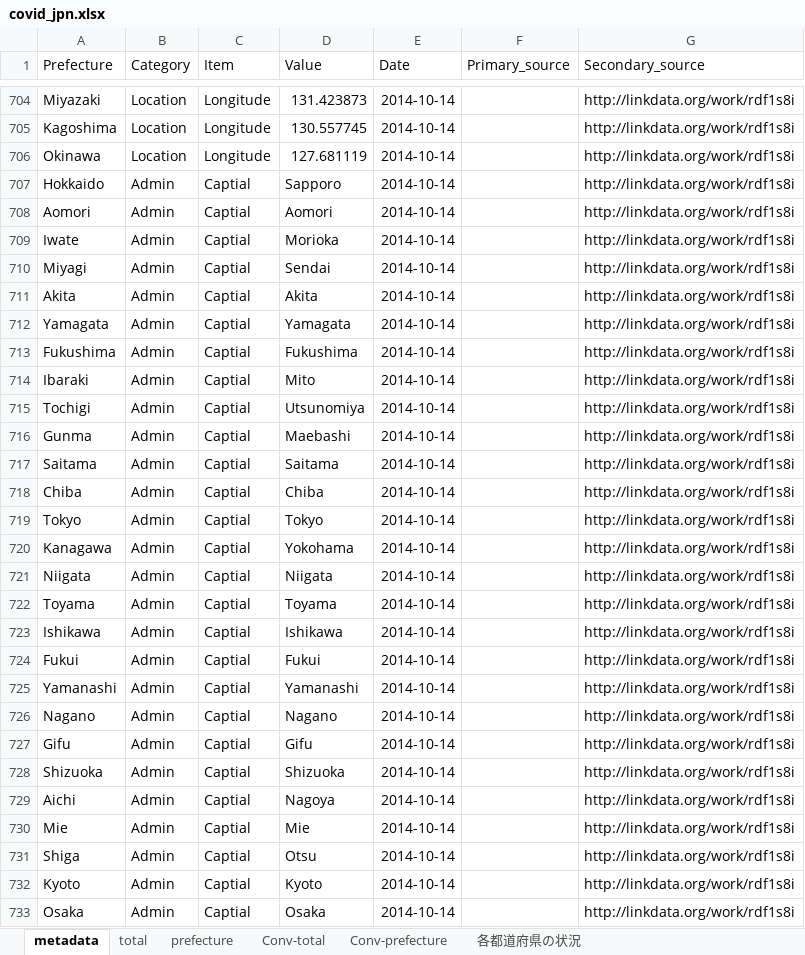
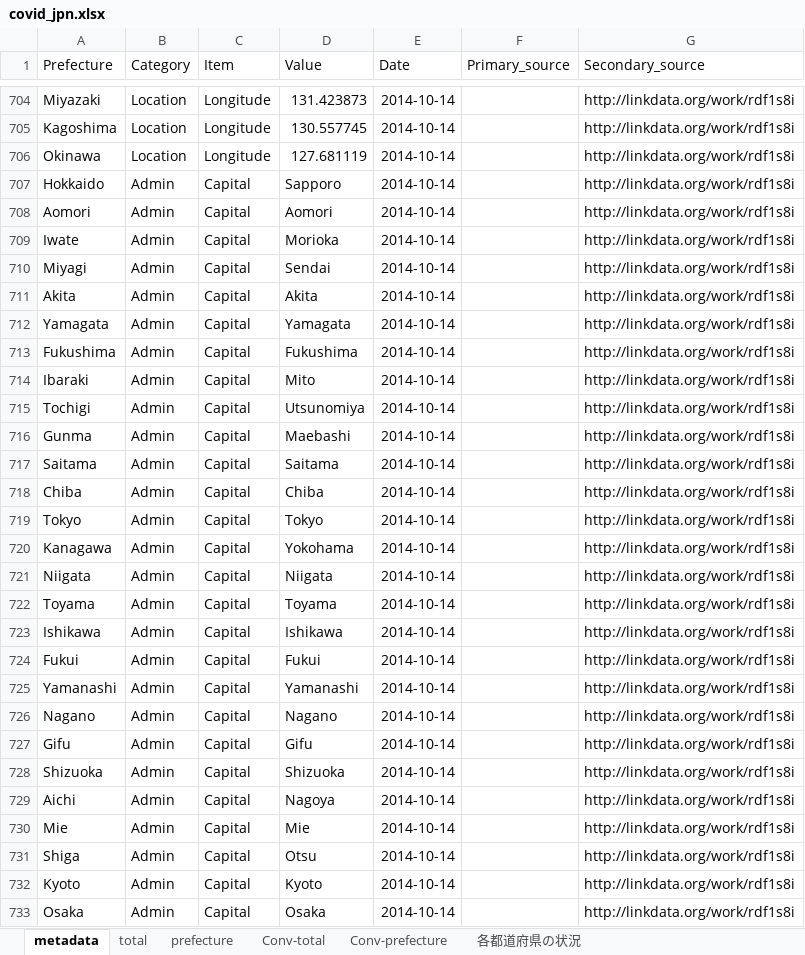
Before and after one commit to lisphilar/covid19-sir, an Excel workbook: data/japan/covid_jpn.xlsx, sheet metadata, drawn as a sheet; only a part is shown, gaps mark what is left out; values as stored, in another font and other column widths than the file's, no borders; the diff covers the shown part only; the diff names each change by its address in the sheet, - before the commit and + after, or states it on an @@ line.

Commit message:
data

```diff
--- a/data/japan/covid_jpn.xlsx (sheet metadata)
+++ b/data/japan/covid_jpn.xlsx (sheet metadata)
-C707:C733 (Item): Captial
+C707:C733 (Item): Capital
```
Also changed, not shown: 20 edited cells elsewhere in this sheet.
